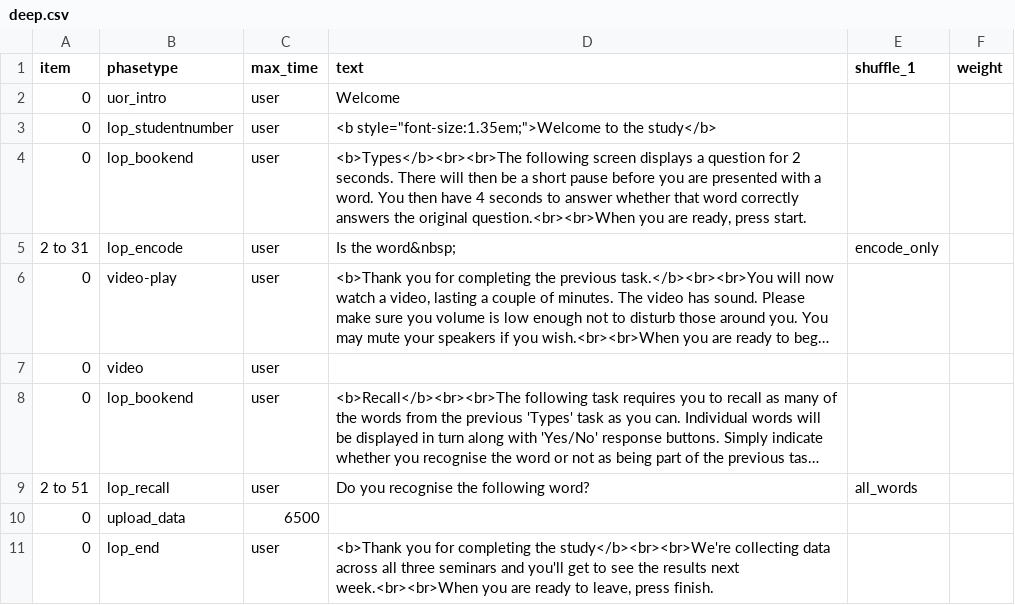
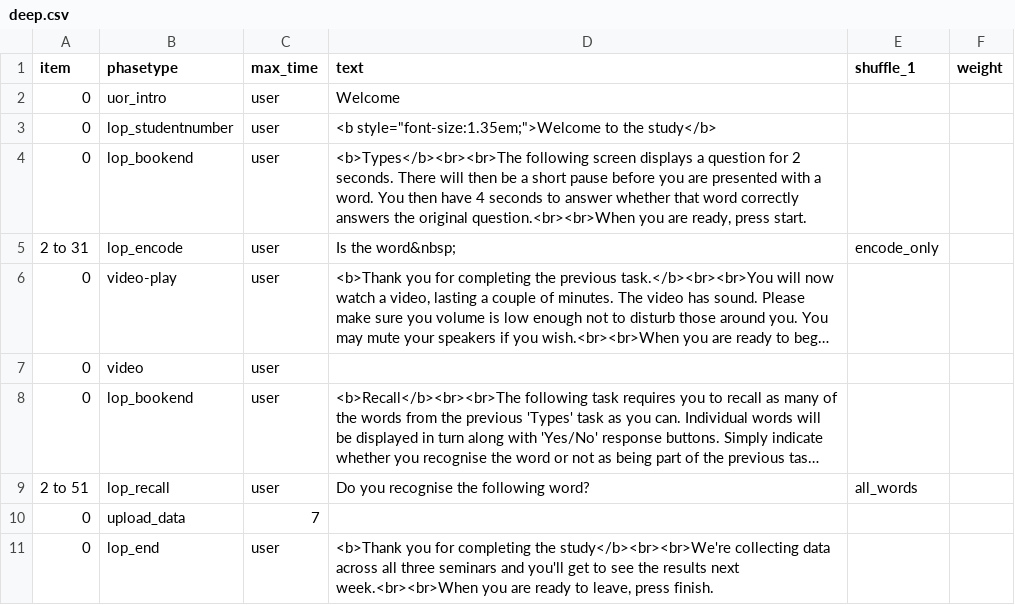
Before and after one commit to tdepsych/collector-experiments, a CSV file: User/Projects/levels_of_processing/deep.csv, drawn as a sheet; long unchanged cells end in ….

```diff
--- a/User/Projects/levels_of_processing/deep.csv
+++ b/User/Projects/levels_of_processing/deep.csv
@@ -9,3 +9,3 @@ item,phasetype,max_time,text,shuffle_1,weight,
 2 to 51,lop_recall,user,Do you recognise the following word?,all_words,,
-0,upload_data,6500,,,,
+0,upload_data,7,,,,
 0,lop_end,user,"<b>Thank you for completing the study</b><br><br>We're collecting data across all three seminars and you'll get to see the results next week.<br><br>When you are ready to leave, press finish.",,,
```
Also changed, not shown: User/Projects/levels_of_processing/conditions.csv, User/Projects/levels_of_processing/rhyme.csv, 7 other files.
